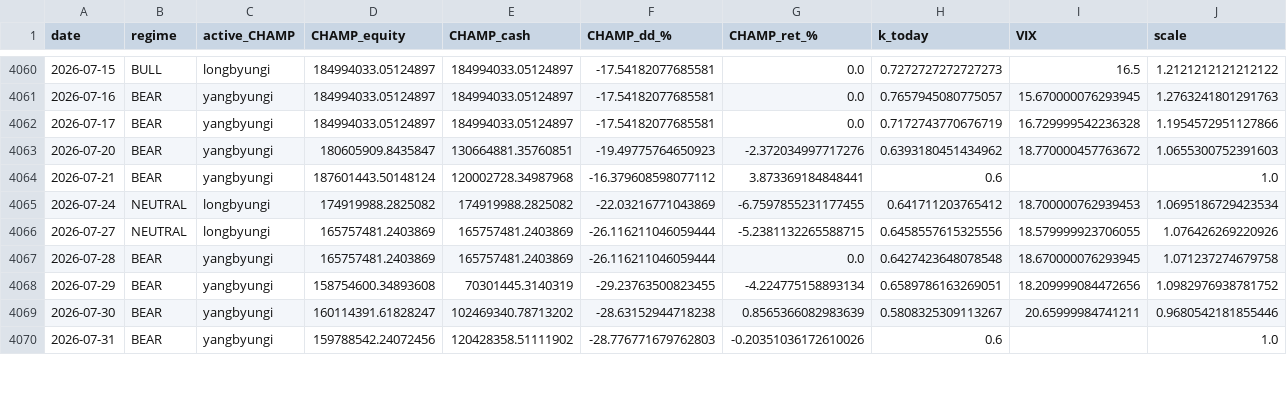
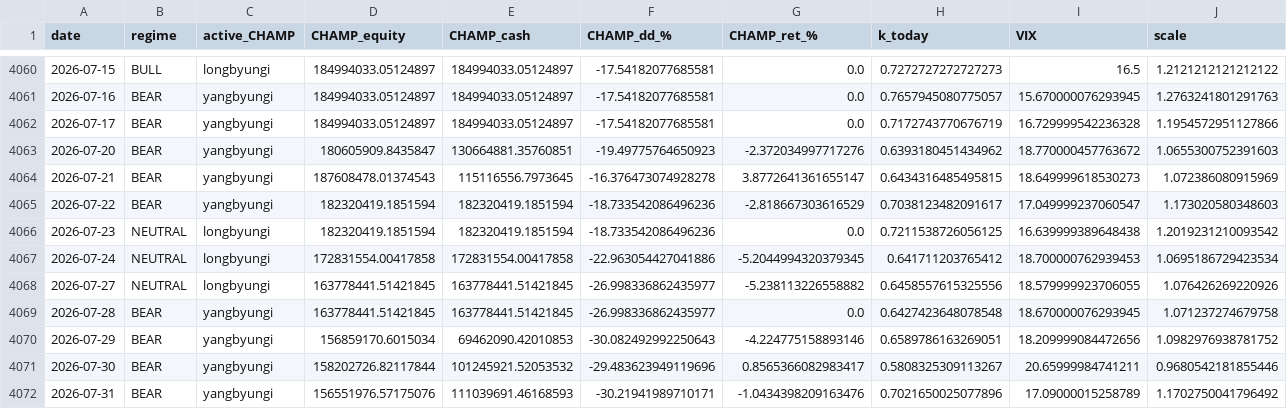
Before and after one commit to sunghakg/bube-v1-dashboard, a CSV file: data/champ_nomargin/daily.csv, drawn as a sheet; only a part is shown, gaps mark what is left out; the diff covers the shown part only.

```diff
--- a/data/champ_nomargin/daily.csv
+++ b/data/champ_nomargin/daily.csv
@@ -4063,8 +4063,10 @@ date,regime,active_CHAMP,CHAMP_equity,CHAMP_cash,CHAMP_dd_%,CHAMP_ret_%,k_today,
 2026-07-20,BEAR,yangbyungi,180605909.8435847,130664881.35760851,-19.49775764650923,-2.372034997717276,0.6393180451434962,18.770000457763672,1.0655300752391603
-2026-07-21,BEAR,yangbyungi,187601443.50148124,120002728.34987968,-16.379608598077112,3.873369184848441,0.6,,1.0
-2026-07-24,NEUTRAL,longbyungi,174919988.2825082,174919988.2825082,-22.03216771043869,-6.7597855231177455,0.641711203765412,18.700000762939453,1.0695186729423534
-2026-07-27,NEUTRAL,longbyungi,165757481.2403869,165757481.2403869,-26.116211046059444,-5.2381132265588715,0.6458557615325556,18.579999923706055,1.076426269220926
-2026-07-28,BEAR,yangbyungi,165757481.2403869,165757481.2403869,-26.116211046059444,0.0,0.6427423648078548,18.670000076293945,1.071237274679758
-2026-07-29,BEAR,yangbyungi,158754600.34893608,70301445.3140319,-29.23763500823455,-4.224775158893134,0.6589786163269051,18.209999084472656,1.0982976938781752
-2026-07-30,BEAR,yangbyungi,160114391.61828247,102469340.78713202,-28.63152944718238,0.8565366082983639,0.5808325309113267,20.65999984741211,0.9680542181855446
-2026-07-31,BEAR,yangbyungi,159788542.24072456,120428358.51111902,-28.776771679762803,-0.20351036172610026,0.6,,1.0
+2026-07-21,BEAR,yangbyungi,187608478.01374543,115116556.7973645,-16.376473074928278,3.8772641361655147,0.6434316485495815,18.649999618530273,1.072386080915969
+2026-07-22,BEAR,yangbyungi,182320419.1851594,182320419.1851594,-18.733542086496236,-2.818667303616529,0.7038123482091617,17.049999237060547,1.173020580348603
+2026-07-23,NEUTRAL,longbyungi,182320419.1851594,182320419.1851594,-18.733542086496236,0.0,0.7211538726056125,16.639999389648438,1.2019231210093542
+2026-07-24,NEUTRAL,longbyungi,172831554.00417858,172831554.00417858,-22.963054427041886,-5.2044994320379345,0.641711203765412,18.700000762939453,1.0695186729423534
+2026-07-27,NEUTRAL,longbyungi,163778441.51421845,163778441.51421845,-26.998336862435977,-5.238113226558882,0.6458557615325556,18.579999923706055,1.076426269220926
+2026-07-28,BEAR,yangbyungi,163778441.51421845,163778441.51421845,-26.998336862435977,0.0,0.6427423648078548,18.670000076293945,1.071237274679758
+2026-07-29,BEAR,yangbyungi,156859170.6015034,69462090.42010853,-30.082492992250643,-4.224775158893146,0.6589786163269051,18.209999084472656,1.0982976938781752
+2026-07-30,BEAR,yangbyungi,158202726.82117844,101245921.52053532,-29.483623949119696,0.8565366082983417,0.5808325309113267,20.65999984741211,0.9680542181855446
+2026-07-31,BEAR,yangbyungi,156551976.57175076,111039691.46168593,-30.21941989710171,-1.0434398209163476,0.7021650025077896,17.09000015258789,1.1702750041796492
```
Also changed, not shown: 2 added rows and 23 edited cells elsewhere in this file, data/champ_nomargin/equity_curves.csv, data/champ_nomargin/trades_champ.csv, 12 other files.
